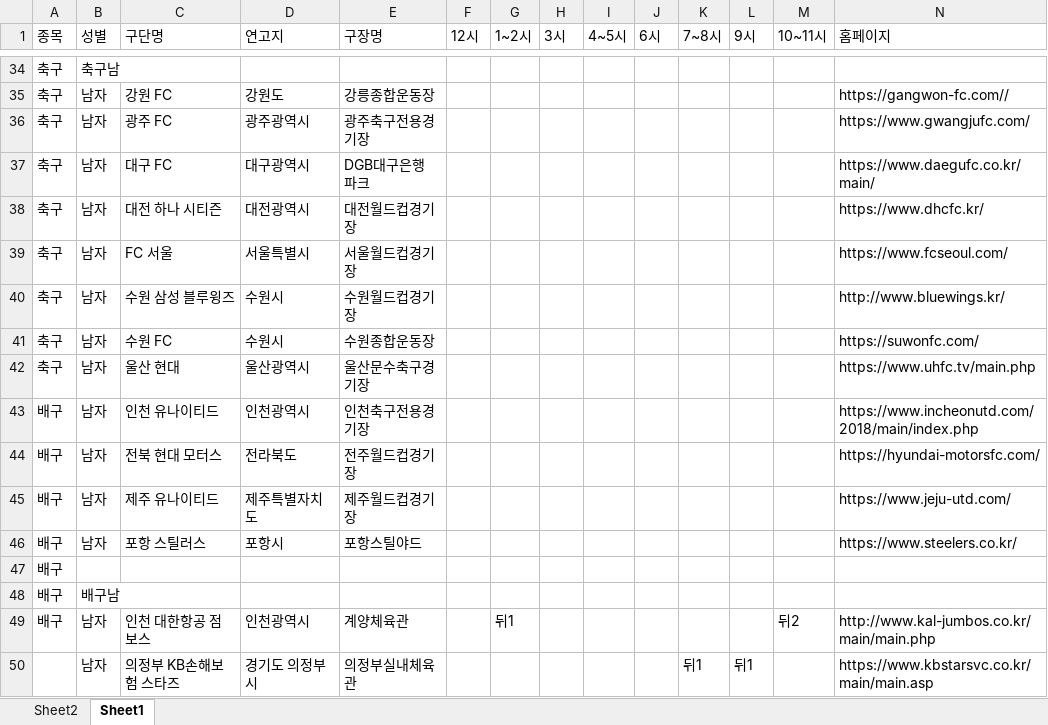
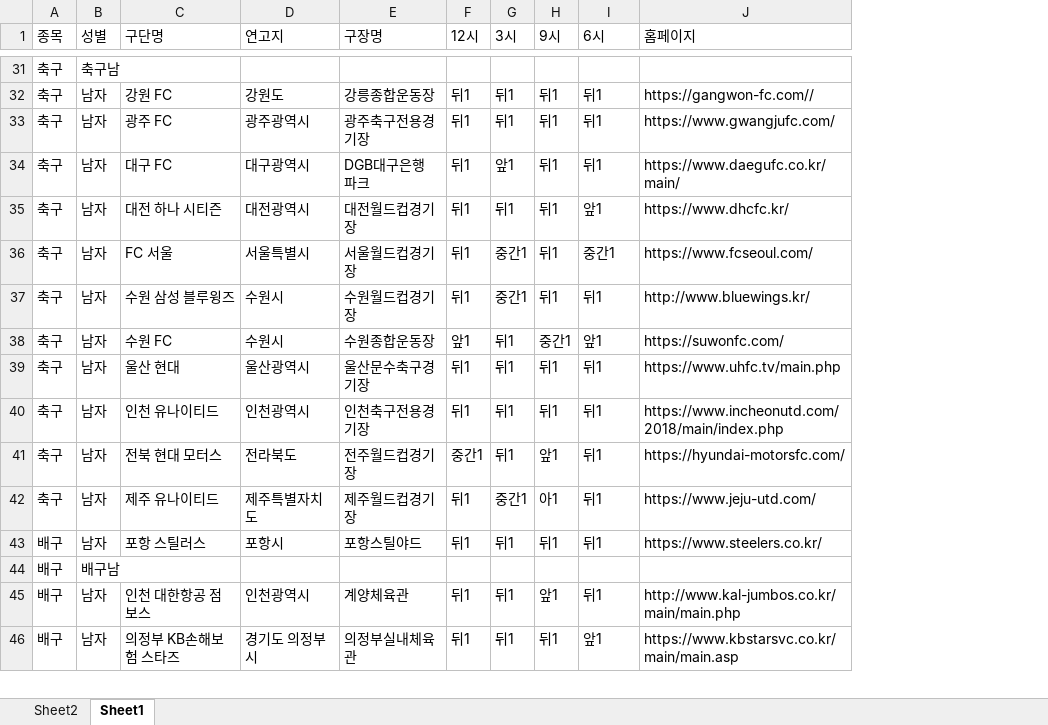
Before and after one commit to revten/final-project-sports-view-community, an Excel workbook: src/main/webapp/resources/final_img_file/구장사진.xlsx, sheet Sheet1, drawn as a sheet; only a part is shown, gaps mark what is left out; values as stored, in another font and other column widths than the file's, no cell formats; removed rows and columns are numbered as before the commit, all else as after; the diff covers the shown part only; the diff names each change by its address in the sheet, - before the commit and + after, or states it on an @@ line.

```diff
--- a/src/main/webapp/resources/final_img_file/구장사진.xlsx (sheet Sheet1)
+++ b/src/main/webapp/resources/final_img_file/구장사진.xlsx (sheet Sheet1)
-column G (1~2시), row 49: 뒤1
-column I (4~5시), empty
-column J (6시), empty
-column K (7~8시), row 50: 뒤1
-I1: 10~11시
+I1: 6시
-F32:F37 (12시): (empty)
+F32:F37 (12시): 뒤1
-G32:G33 (3시): (empty)
+G32:G33 (3시): 뒤1
-H32:H37 (9시): (empty)
+H32:H37 (9시): 뒤1
-I32:I34 (6시): (empty)
+I32:I34 (6시): 뒤1
-G34 (3시): (empty)
+G34 (3시): 앞1
-G35 (3시): (empty)
+G35 (3시): 뒤1
-I35 (6시): (empty)
+I35 (6시): 앞1
-G36:G37 (3시): (empty)
+G36:G37 (3시): 중간1
-I36 (6시): (empty)
+I36 (6시): 중간1
-I37 (6시): (empty)
+I37 (6시): 뒤1
-F38 (12시): (empty)
+F38 (12시): 앞1
-G38:G41 (3시): (empty)
+G38:G41 (3시): 뒤1
-H38 (9시): (empty)
+H38 (9시): 중간1
-I38 (6시): (empty)
+I38 (6시): 앞1
-F39:F40 (12시): (empty)
+F39:F40 (12시): 뒤1
-H39:H40 (9시): (empty)
+H39:H40 (9시): 뒤1
-I39:I43 (6시): (empty)
+I39:I43 (6시): 뒤1
-A40:A42 (종목): 배구
+A40:A42 (종목): 축구
-F41 (12시): (empty)
+F41 (12시): 중간1
-H41 (9시): (empty)
+H41 (9시): 앞1
-F42:F43 (12시): (empty)
+F42:F43 (12시): 뒤1
-G42 (3시): (empty)
+G42 (3시): 중간1
-H42 (9시): (empty)
+H42 (9시): 아1
-G43 (3시): (empty)
+G43 (3시): 뒤1
-H43 (9시): (empty)
+H43 (9시): 뒤1
-row 47: 배구
-F45:F46 (12시): (empty)
+F45:F46 (12시): 뒤1
-G45:G46 (3시): (empty)
+G45:G46 (3시): 뒤1
-H45 (9시): (empty)
+H45 (9시): 앞1
-I45 (6시): 뒤2
+I45 (6시): 뒤1
-A46 (종목): (empty)
+A46 (종목): 배구
-I46 (6시): (empty)
+I46 (6시): 앞1
```
Also changed, not shown: 1 added row, 5 removed rows and 148 edited cells elsewhere in this sheet, cell formats, 2 other files.
